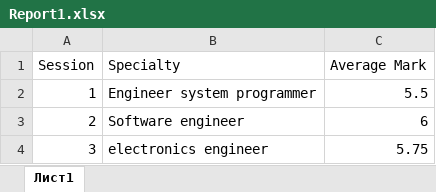
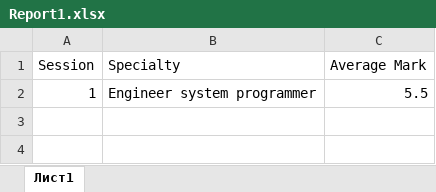
Before and after one commit to pavelsch00/Task7, an Excel workbook: Epam_Task7/Resources/Report1.xlsx, sheet Лист1, drawn as a sheet; values as stored, in another font and other column widths than the file's, no borders; the diff names each change by its address in the sheet, - before the commit and + after, or states it on an @@ line.

Commit message:
Report is done. Added comments.

```diff
--- a/Epam_Task7/Resources/Report1.xlsx (sheet Лист1)
+++ b/Epam_Task7/Resources/Report1.xlsx (sheet Лист1)
-row 3: 2 | Software engineer | 6
-row 4: 3 | electronics engineer | 5.75
```
Also changed, not shown: Epam_Task7/Resources/Report2.xlsx, Epam_Task7/Resources/Report3.xlsx, 6 other files.
